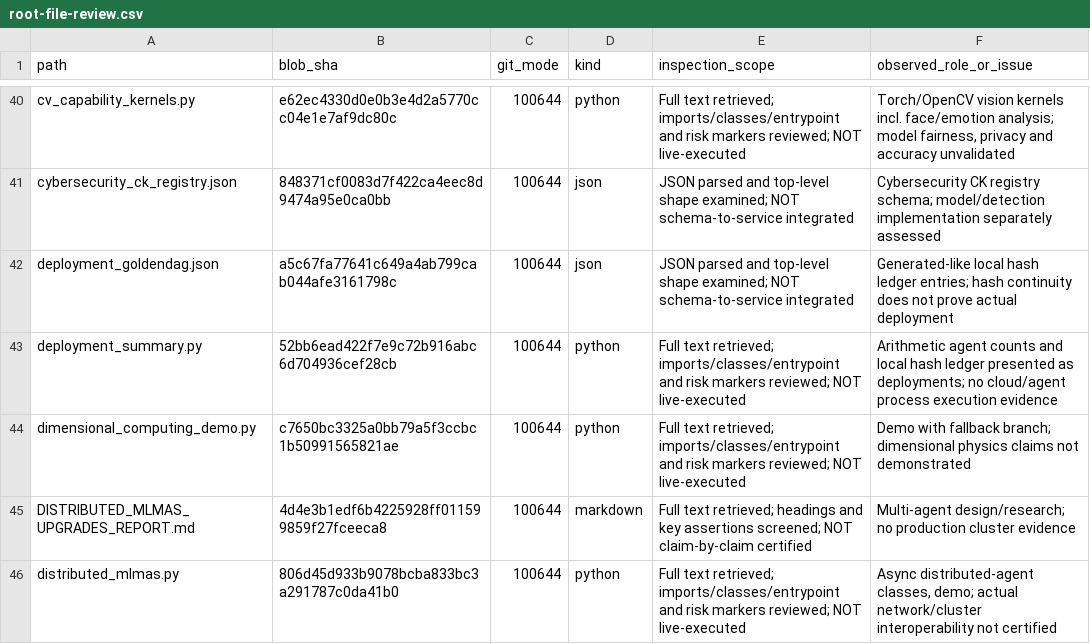
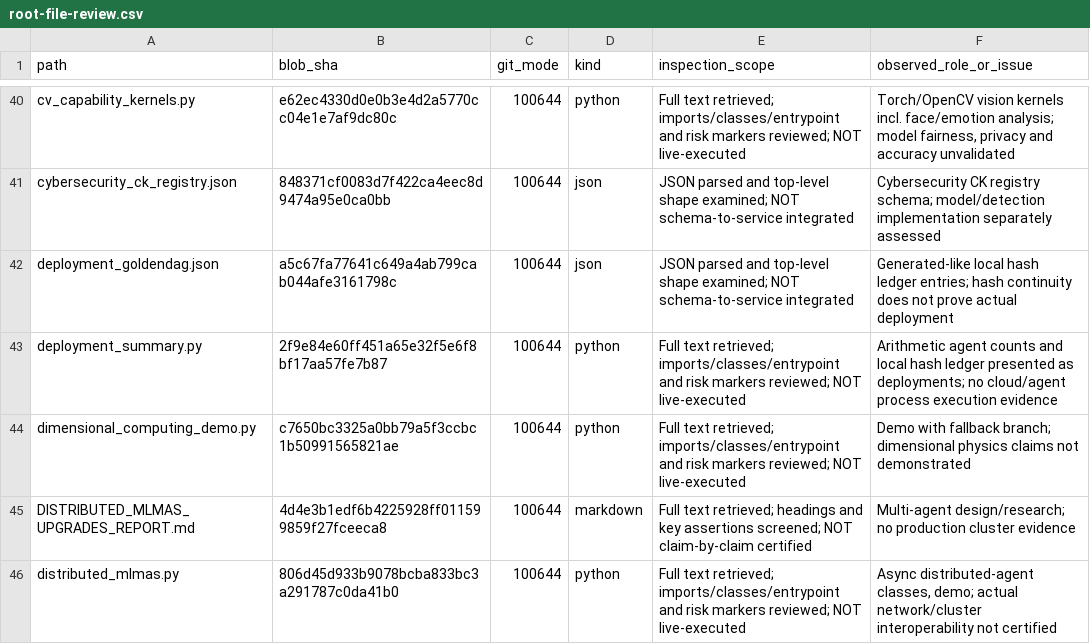
Before and after one commit to NeuralBlitz/LRS-NeuralBlitz, a CSV file: docs/audits/root-file-review.csv, drawn as a sheet; only a part is shown, gaps mark what is left out.

Commit message:
audit(root): refresh reviewed simulation blob after banner compatibility fix

```diff
--- a/docs/audits/root-file-review.csv
+++ b/docs/audits/root-file-review.csv
@@ -42,3 +42,3 @@ path,blob_sha,git_mode,kind,inspection_scope,observed_role_or_issue
 "deployment_goldendag.json","a5c67fa77641c649a4ab799cab044afe3161798c","100644","json","JSON parsed and top-level shape examined; NOT schema-to-service integrated","Generated-like local hash ledger entries; hash continuity does not prove actual deployment"
-"deployment_summary.py","52bb6ead422f7e9c72b916abc6d704936cef28cb","100644","python","Full text retrieved; imports/classes/entrypoint and risk markers reviewed; NOT live-executed","Arithmetic agent counts and local hash ledger presented as deployments; no cloud/agent process execution evidence"
+"deployment_summary.py","2f9e84e60ff451a65e32f5e6f8bf17aa57fe7b87","100644","python","Full text retrieved; imports/classes/entrypoint and risk markers reviewed; NOT live-executed","Arithmetic agent counts and local hash ledger presented as deployments; no cloud/agent process execution evidence"
 "dimensional_computing_demo.py","c7650bc3325a0bb79a5f3ccbc1b50991565821ae","100644","python","Full text retrieved; imports/classes/entrypoint and risk markers reviewed; NOT live-executed","Demo with fallback branch; dimensional physics claims not demonstrated"
```
